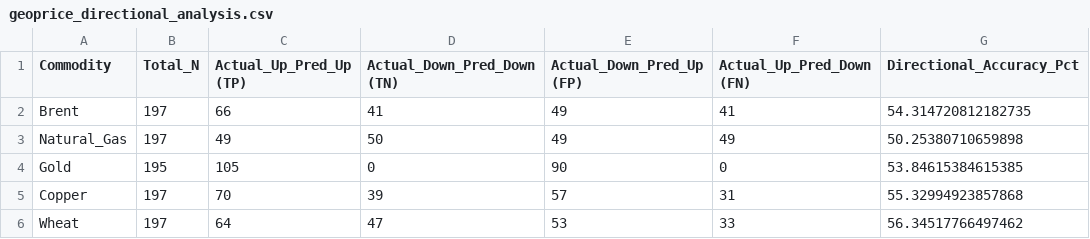
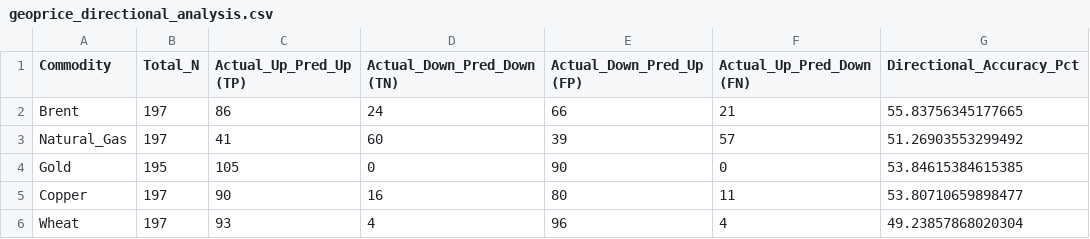
Before and after one commit to Saswat-Mpt/GeoPrice, a CSV file: data/processed/geoprice_directional_analysis.csv, drawn as a sheet.

```diff
--- a/data/processed/geoprice_directional_analysis.csv
+++ b/data/processed/geoprice_directional_analysis.csv
@@ -1,6 +1,6 @@
 Commodity,Total_N,Actual_Up_Pred_Up (TP),Actual_Down_Pred_Down (TN),Actual_Down_Pred_Up (FP),Actual_Up_Pred_Down (FN),Directional_Accuracy_Pct
-Brent,197,66,41,49,41,54.314720812182735
-Natural_Gas,197,49,50,49,49,50.25380710659898
+Brent,197,86,24,66,21,55.83756345177665
+Natural_Gas,197,41,60,39,57,51.26903553299492
 Gold,195,105,0,90,0,53.84615384615385
-Copper,197,70,39,57,31,55.32994923857868
-Wheat,197,64,47,53,33,56.34517766497462
+Copper,197,90,16,80,11,53.80710659898477
+Wheat,197,93,4,96,4,49.23857868020304
```
Also changed, not shown: data/processed/baseline_metrics.csv, data/processed/final_model_comparison.csv, 24 other files.
